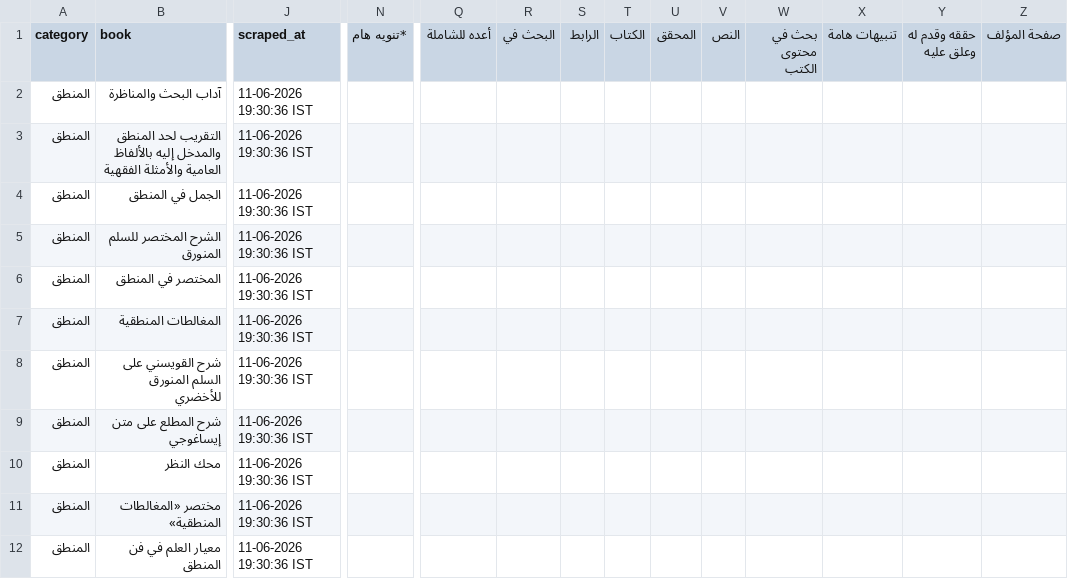
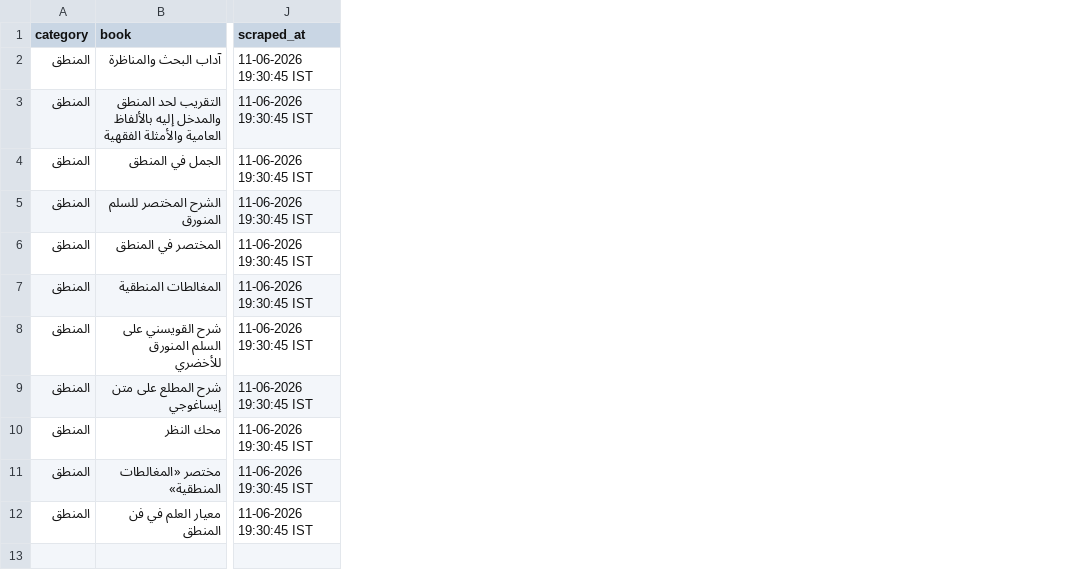
Before and after one commit to farhan281/al-qalam-project, a CSV file: shamela_output/المنطق/المنطق.csv, drawn as a sheet; only a part is shown, gaps mark what is left out; the diff covers the shown part only; the diff names each change by its address in the sheet, - before the commit and + after, or states it on an @@ line.

```diff
--- a/shamela_output/المنطق/المنطق.csv
+++ b/shamela_output/المنطق/المنطق.csv
-column N (*تنويه هام), empty
-column Q (أعده للشاملة), empty
-column R (البحث في), empty
-column S (الرابط), empty
-column T (الكتاب), empty
-column U (المحقق), empty
-column V (النص), empty
-column W (بحث في محتوى الكتب), empty
-column X (تنبيهات هامة), empty
-column Y (حققه وقدم له وعلق عليه), empty
-column Z (صفحة المؤلف), empty
-J2:J12 (scraped_at): 11-06-2026 19:30:36 IST
+J2:J12 (scraped_at): 11-06-2026 19:30:45 IST
```
Also changed, not shown: 5 removed columns elsewhere in this file, shamela_output/reports/Unknown.csv, shamela_output/reports/علوم_أخرى.csv, 16 other files.
